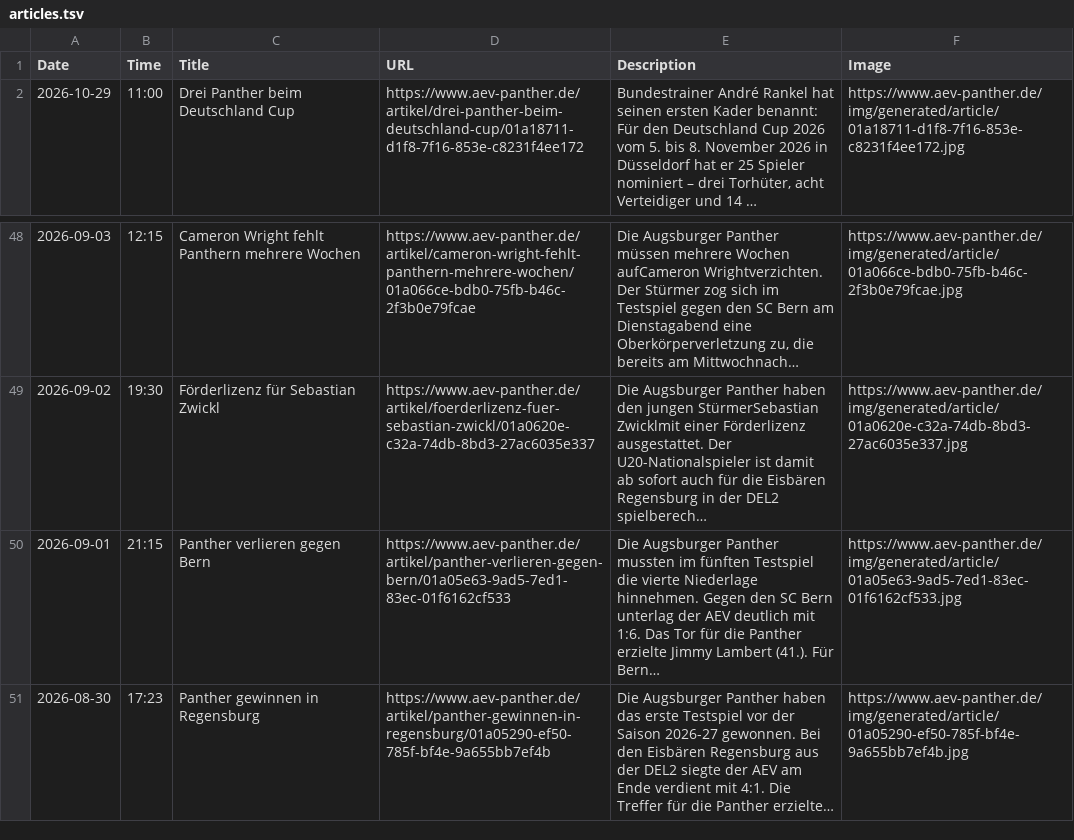
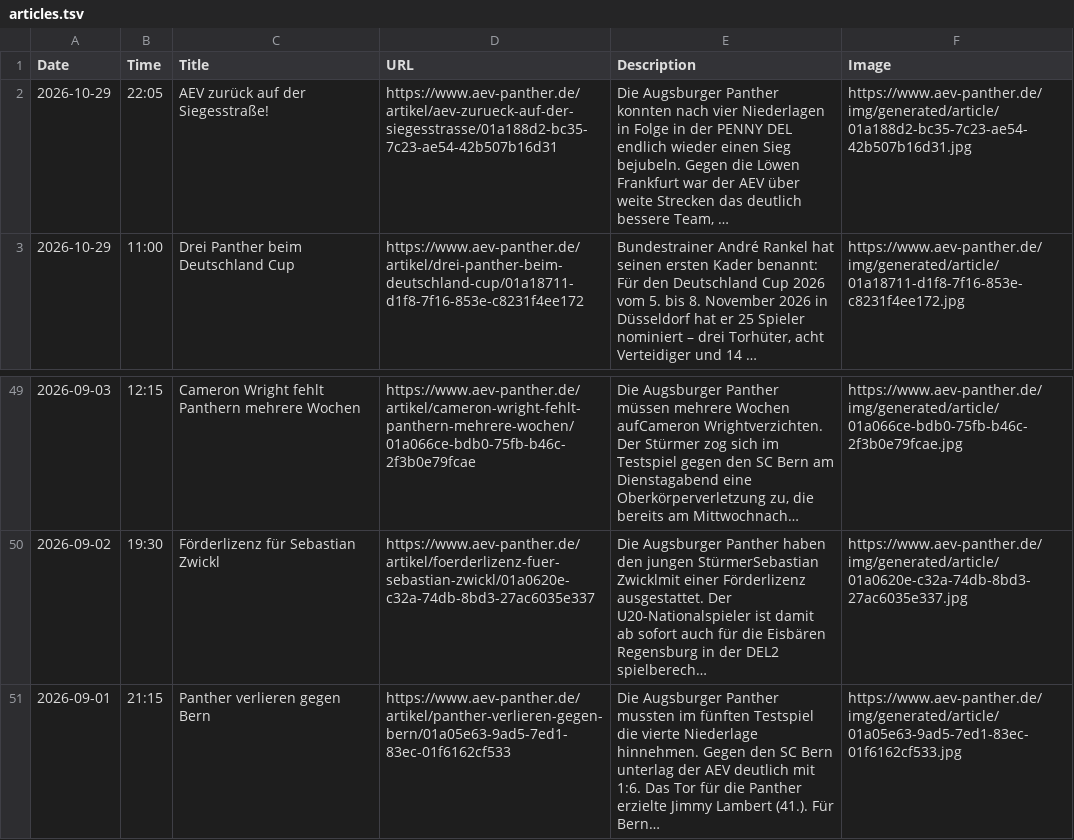
Before and after one commit to bennokress/rss-feeds, a TSV file: Augsburger Panther/articles.tsv, drawn as a sheet; only a part is shown, gaps mark what is left out.

```diff
--- a/Augsburger Panther/articles.tsv
+++ b/Augsburger Panther/articles.tsv
@@ -1,2 +1,3 @@
 Date	Time	Title	URL	Description	Image
+2026-10-29	22:05	AEV zurück auf der Siegesstraße!	https://www.aev-panther.de/artikel/aev-zurueck-auf-der-siegesstrasse/01a188d2-bc35-7c23-ae54-42b507b16d31	Die Augsburger Panther konnten nach vier Niederlagen in Folge in der PENNY DEL endlich wieder einen Sieg bejubeln. Gegen die Löwen Frankfurt war der AEV über weite Strecken das deutlich bessere Team, …	https://www.aev-panther.de/img/generated/article/01a188d2-bc35-7c23-ae54-42b507b16d31.jpg
 2026-10-29	11:00	Drei Panther beim Deutschland Cup	https://www.aev-panther.de/artikel/drei-panther-beim-deutschland-cup/01a18711-d1f8-7f16-853e-c8231f4ee172	Bundestrainer André Rankel hat seinen ersten Kader benannt: Für den Deutschland Cup 2026 vom 5. bis 8. November 2026 in Düsseldorf hat er 25 Spieler nominiert – drei Torhüter, acht Verteidiger und 14 …	https://www.aev-panther.de/img/generated/article/01a18711-d1f8-7f16-853e-c8231f4ee172.jpg
@@ -50,2 +51 @@ Date	Time	Title	URL	Description	Image
 2026-09-01	21:15	Panther verlieren gegen Bern	https://www.aev-panther.de/artikel/panther-verlieren-gegen-bern/01a05e63-9ad5-7ed1-83ec-01f6162cf533	Die Augsburger Panther mussten im fünften Testspiel die vierte Niederlage hinnehmen. Gegen den SC Bern unterlag der AEV deutlich mit 1:6. Das Tor für die Panther erzielte Jimmy Lambert (41.). Für Bern…	https://www.aev-panther.de/img/generated/article/01a05e63-9ad5-7ed1-83ec-01f6162cf533.jpg
-2026-08-30	17:23	Panther gewinnen in Regensburg	https://www.aev-panther.de/artikel/panther-gewinnen-in-regensburg/01a05290-ef50-785f-bf4e-9a655bb7ef4b	Die Augsburger Panther haben das erste Testspiel vor der Saison 2026-27 gewonnen. Bei den Eisbären Regensburg aus der DEL2 siegte der AEV am Ende verdient mit 4:1. Die Treffer für die Panther erzielte…	https://www.aev-panther.de/img/generated/article/01a05290-ef50-785f-bf4e-9a655bb7ef4b.jpg
```
Also changed, not shown: 1 other file.
